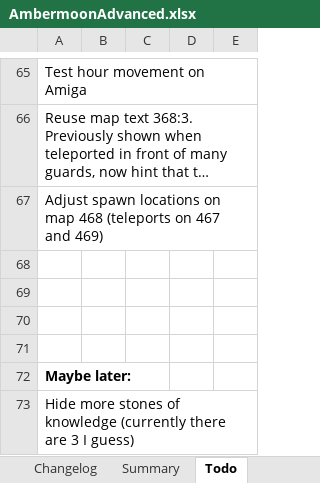
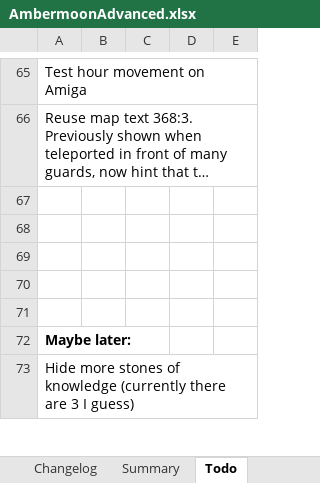
Before and after one commit to Pyrdacor/Ambermoon-Advanced, an Excel workbook: AmbermoonAdvanced.xlsx, sheet Todo, drawn as a sheet; only a part is shown, gaps mark what is left out; long unchanged cells end in …; values as stored, in another font and other column widths than the file's, no borders; the diff names each change by its address in the sheet, - before the commit and + after, or states it on an @@ line.

Commit message:
More AA 3 adjustments

```diff
--- a/AmbermoonAdvanced.xlsx (sheet Todo)
+++ b/AmbermoonAdvanced.xlsx (sheet Todo)
-A67: Adjust spawn locations on map 468 (teleports on 467 and 469)
+A67: (empty)
```
Also changed, not shown: 1 other file.
